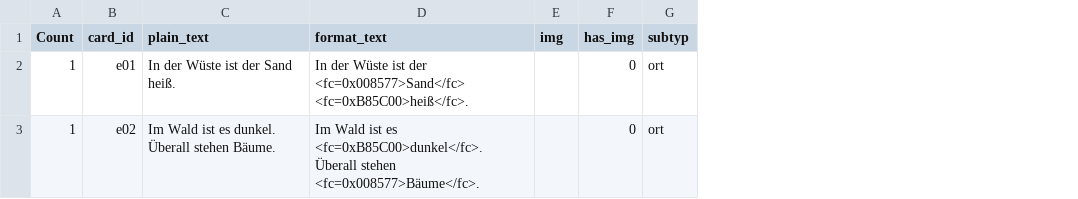
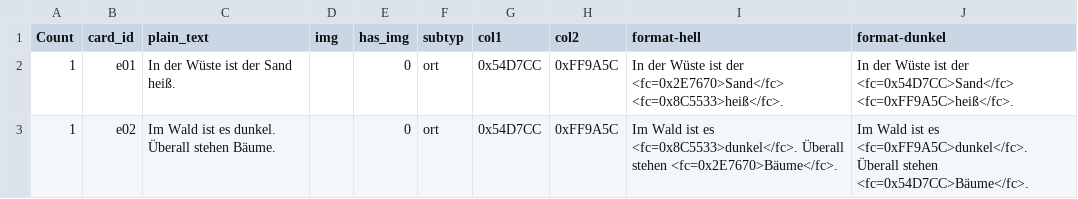
Before and after one commit to Thultex/vibe-bd_crea, a CSV file: pr_wanderer/cardmaker/ort.csv, drawn as a sheet; removed rows and columns are numbered as before the commit, all else as after; the diff names each change by its address in the sheet, - before the commit and + after, or states it on an @@ line.

Commit message:
refactor(wnd): split paper and print card projects

```diff
--- a/pr_wanderer/cardmaker/ort.csv
+++ b/pr_wanderer/cardmaker/ort.csv
-column D (format_text), rows 2-3: In der Wüste ist der <fc=0x008577>Sand</fc> <fc=0xB85C00>heiß</fc>. | Im Wald ist es <fc=0xB85C00>dunkel</fc>. Überall stehen <fc=0x008577>Bäume</fc>.
+column G (col1), rows 2-3: 0x54D7CC | 0x54D7CC
+column H (col2), rows 2-3: 0xFF9A5C | 0xFF9A5C
+column I (format-hell), rows 2-3: In der Wüste ist der <fc=0x2E7670>Sand</fc> <fc=0x8C5533>heiß</fc>. | Im Wald ist es <fc=0x8C5533>dunkel</fc>. Überall stehen <fc=0x2E7670>Bäume</fc>.
+column J (format-dunkel), rows 2-3: In der Wüste ist der <fc=0x54D7CC>Sand</fc> <fc=0xFF9A5C>heiß</fc>. | Im Wald ist es <fc=0xFF9A5C>dunkel</fc>. Überall stehen <fc=0x54D7CC>Bäume</fc>.
```
Also changed, not shown: pr_wanderer/cardmaker/aufgabe.csv, pr_wanderer/cardmaker/wort.csv, 19 other files.
